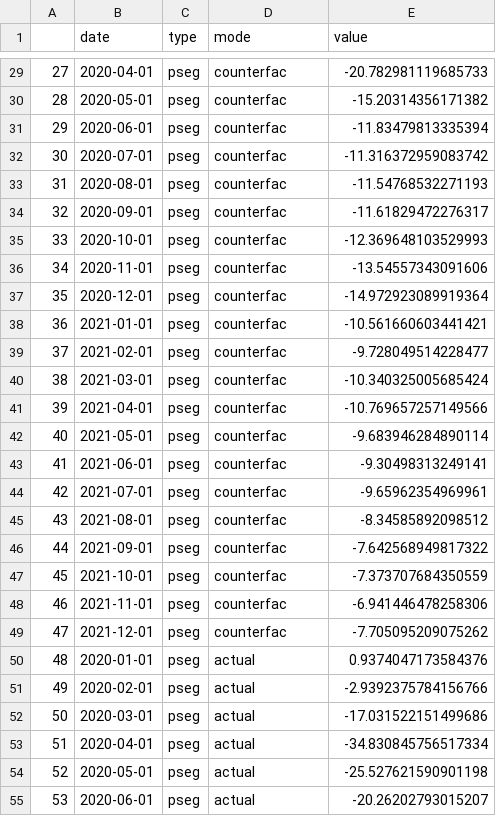
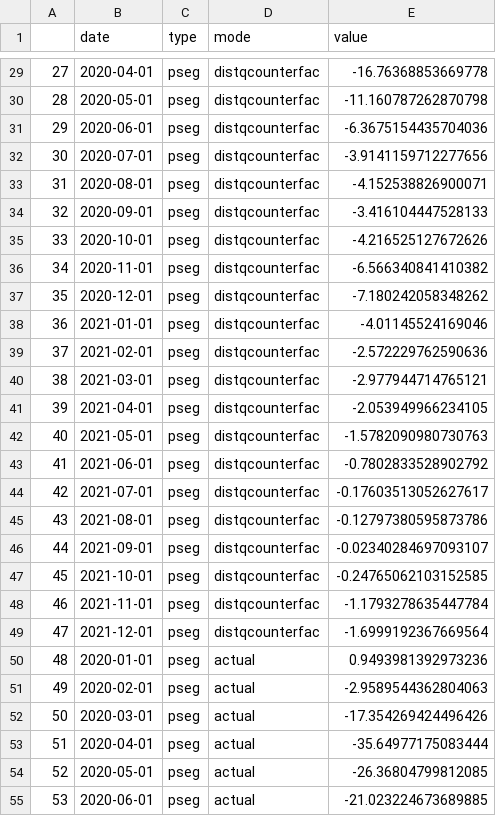
Before and after one commit to takayabe0505/IncomeDiversity, a CSV file: fig2/fig2B.csv, drawn as a sheet; only a part is shown, gaps mark what is left out; the diff covers the shown part only.

```diff
--- a/fig2/fig2B.csv
+++ b/fig2/fig2B.csv
@@ -29,27 +29,27 @@
-27,2020-04-01,pseg,counterfac,-20.782981119685733
-28,2020-05-01,pseg,counterfac,-15.20314356171382
-29,2020-06-01,pseg,counterfac,-11.83479813335394
-30,2020-07-01,pseg,counterfac,-11.316372959083742
-31,2020-08-01,pseg,counterfac,-11.54768532271193
-32,2020-09-01,pseg,counterfac,-11.61829472276317
-33,2020-10-01,pseg,counterfac,-12.369648103529993
-34,2020-11-01,pseg,counterfac,-13.54557343091606
-35,2020-12-01,pseg,counterfac,-14.972923089919364
-36,2021-01-01,pseg,counterfac,-10.561660603441421
-37,2021-02-01,pseg,counterfac,-9.728049514228477
-38,2021-03-01,pseg,counterfac,-10.340325005685424
-39,2021-04-01,pseg,counterfac,-10.769657257149566
-40,2021-05-01,pseg,counterfac,-9.683946284890114
-41,2021-06-01,pseg,counterfac,-9.30498313249141
-42,2021-07-01,pseg,counterfac,-9.65962354969961
-43,2021-08-01,pseg,counterfac,-8.34585892098512
-44,2021-09-01,pseg,counterfac,-7.642568949817322
-45,2021-10-01,pseg,counterfac,-7.373707684350559
-46,2021-11-01,pseg,counterfac,-6.941446478258306
-47,2021-12-01,pseg,counterfac,-7.705095209075262
-48,2020-01-01,pseg,actual,0.9374047173584376
-49,2020-02-01,pseg,actual,-2.9392375784156766
-50,2020-03-01,pseg,actual,-17.031522151499686
-51,2020-04-01,pseg,actual,-34.830845756517334
-52,2020-05-01,pseg,actual,-25.527621590901198
-53,2020-06-01,pseg,actual,-20.26202793015207
+27,2020-04-01,pseg,distqcounterfac,-16.76368853669778
+28,2020-05-01,pseg,distqcounterfac,-11.160787262870798
+29,2020-06-01,pseg,distqcounterfac,-6.3675154435704036
+30,2020-07-01,pseg,distqcounterfac,-3.9141159712277656
+31,2020-08-01,pseg,distqcounterfac,-4.152538826900071
+32,2020-09-01,pseg,distqcounterfac,-3.416104447528133
+33,2020-10-01,pseg,distqcounterfac,-4.216525127672626
+34,2020-11-01,pseg,distqcounterfac,-6.566340841410382
+35,2020-12-01,pseg,distqcounterfac,-7.180242058348262
+36,2021-01-01,pseg,distqcounterfac,-4.01145524169046
+37,2021-02-01,pseg,distqcounterfac,-2.572229762590636
+38,2021-03-01,pseg,distqcounterfac,-2.977944714765121
+39,2021-04-01,pseg,distqcounterfac,-2.053949966234105
+40,2021-05-01,pseg,distqcounterfac,-1.5782090980730763
+41,2021-06-01,pseg,distqcounterfac,-0.7802833528902792
+42,2021-07-01,pseg,distqcounterfac,-0.17603513052627617
+43,2021-08-01,pseg,distqcounterfac,-0.12797380595873786
+44,2021-09-01,pseg,distqcounterfac,-0.02340284697093107
+45,2021-10-01,pseg,distqcounterfac,-0.24765062103152585
+46,2021-11-01,pseg,distqcounterfac,-1.1793278635447784
+47,2021-12-01,pseg,distqcounterfac,-1.6999192367669564
+48,2020-01-01,pseg,actual,0.9493981392973236
+49,2020-02-01,pseg,actual,-2.9589544362804063
+50,2020-03-01,pseg,actual,-17.354269424496426
+51,2020-04-01,pseg,actual,-35.64977175083444
+52,2020-05-01,pseg,actual,-26.36804799812085
+53,2020-06-01,pseg,actual,-21.023224673689885
```
Also changed, not shown: 144 edited cells elsewhere in this file.
